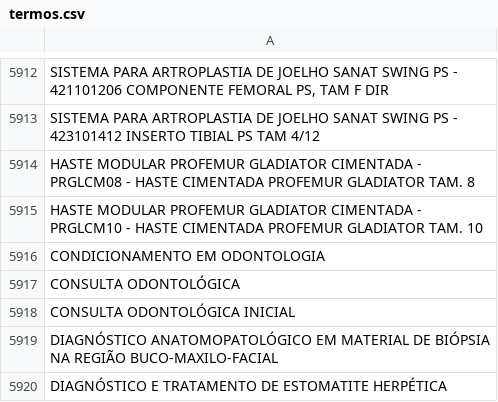
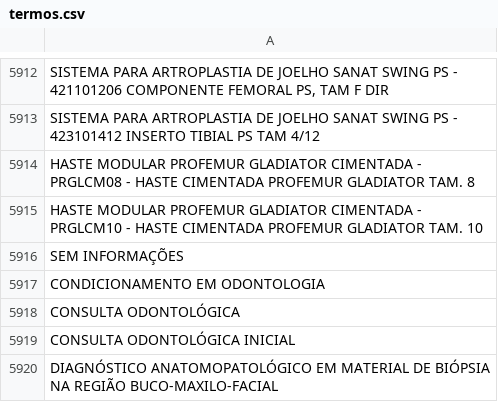
Before and after one commit to phrmendes/procedimentos_hospitalares_ambulatoriais, a CSV file: output/termos.csv, drawn as a sheet; only a part is shown, gaps mark what is left out; the shorter side is filled out with more unchanged rows; the diff names each change by its address in the sheet, - before the commit and + after, or states it on an @@ line.

```diff
--- a/output/termos.csv
+++ b/output/termos.csv
+row 5916: SEM INFORMAÇÕES
```
Also changed, not shown: 9 other files.
